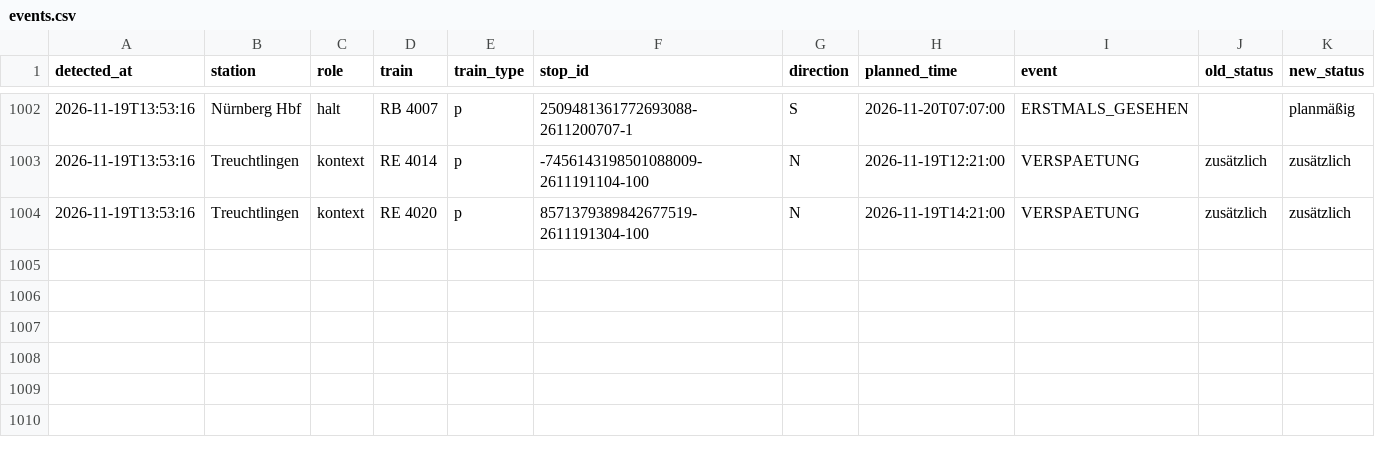
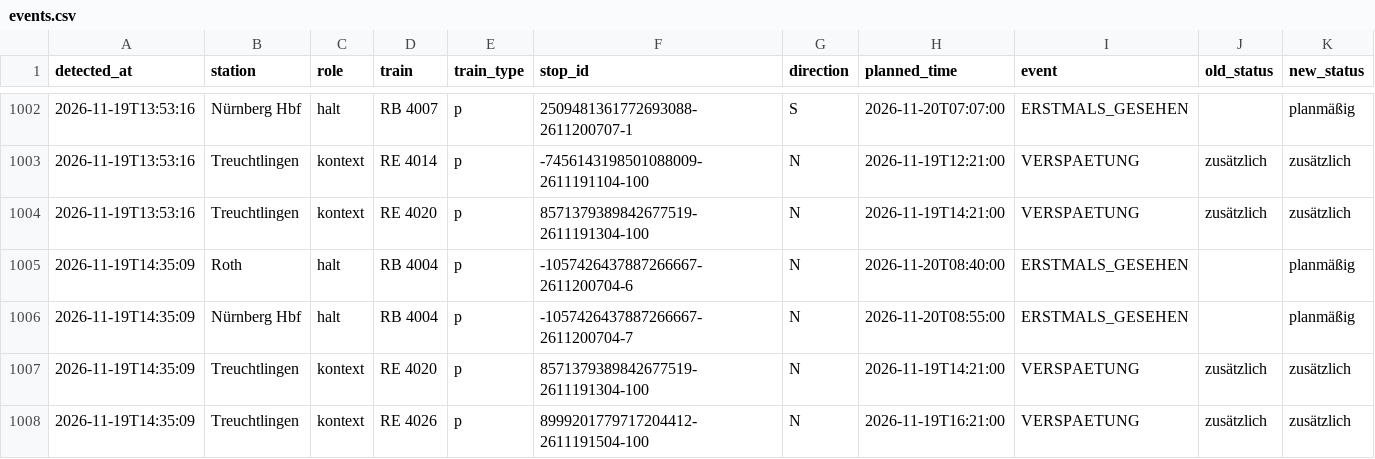
Before and after one commit to frederikwalter/RE1-Monitor, a CSV file: events.csv, drawn as a sheet; only a part is shown, gaps mark what is left out; rows hold the shown columns only; the diff names each change by its address in the sheet, - before the commit and + after, or states it on an @@ line.

```diff
--- a/events.csv
+++ b/events.csv
+row 1005: 2026-11-19T14:35:09 | Roth | halt | RB 4004 | p | -1057426437887266667-2611200704-6 | N | 2026-11-20T08:40:00 | ERSTMALS_GESEHEN |  | planmäßig
+row 1006: 2026-11-19T14:35:09 | Nürnberg Hbf | halt | RB 4004 | p | -1057426437887266667-2611200704-7 | N | 2026-11-20T08:55:00 | ERSTMALS_GESEHEN |  | planmäßig
+row 1007: 2026-11-19T14:35:09 | Treuchtlingen | kontext | RE 4020 | p | 8571379389842677519-2611191304-100 | N | 2026-11-19T14:21:00 | VERSPAETUNG | zusätzlich | zusätzlich
+row 1008: 2026-11-19T14:35:09 | Treuchtlingen | kontext | RE 4026 | p | 8999201779717204412-2611191504-100 | N | 2026-11-19T16:21:00 | VERSPAETUNG | zusätzlich | zusätzlich
```
Also changed, not shown: runs.csv, 7 other files.
